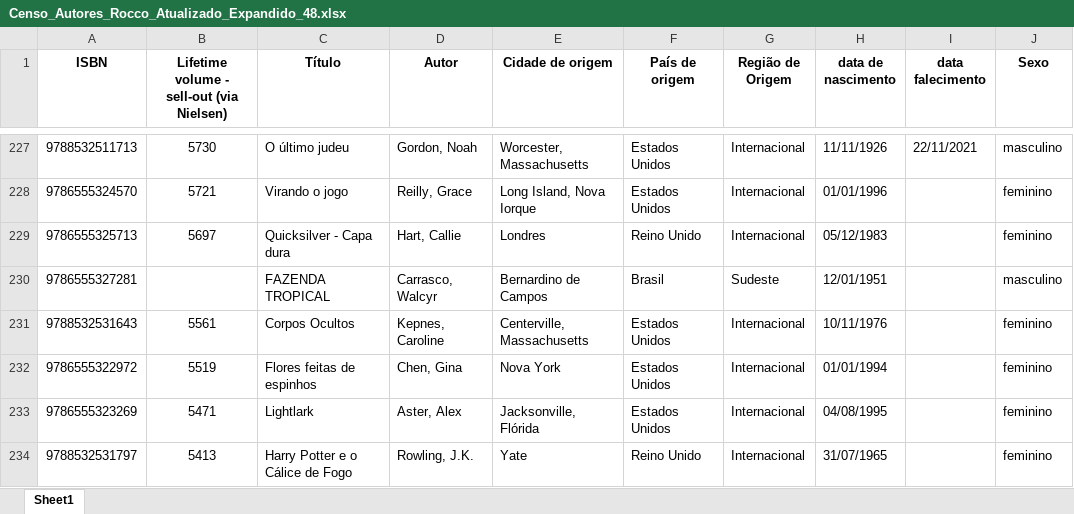
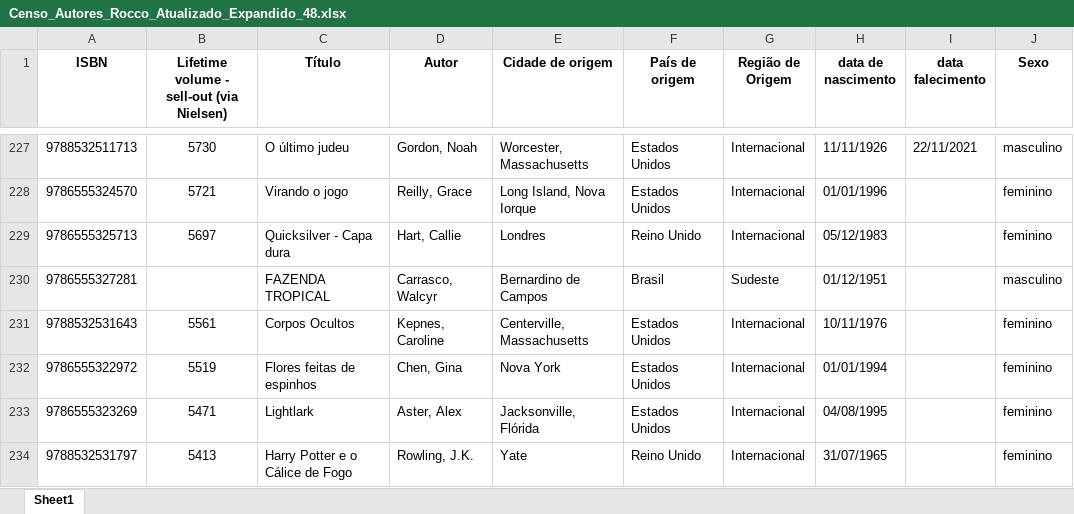
Before and after one commit to brunaamaral13/Censo-autores-Rocco, an Excel workbook: Censo_Autores_Rocco_Atualizado_Expandido_48.xlsx, sheet Sheet1, drawn as a sheet; only a part is shown, gaps mark what is left out; values as stored, in another font and other column widths than the file's, no borders; the diff covers the shown part only; the diff names each change by its address in the sheet, - before the commit and + after, or states it on an @@ line.

```diff
--- a/Censo_Autores_Rocco_Atualizado_Expandido_48.xlsx (sheet Sheet1)
+++ b/Censo_Autores_Rocco_Atualizado_Expandido_48.xlsx (sheet Sheet1)
-H230 (data de nascimento): 12/01/1951
+H230 (data de nascimento): 01/12/1951
```
Also changed, not shown: 71 edited cells elsewhere in this sheet, 3 other files.
